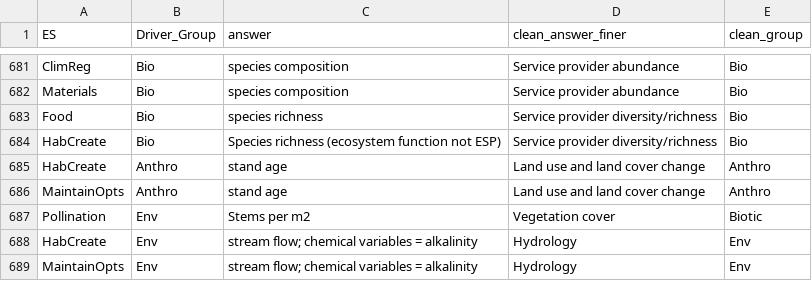
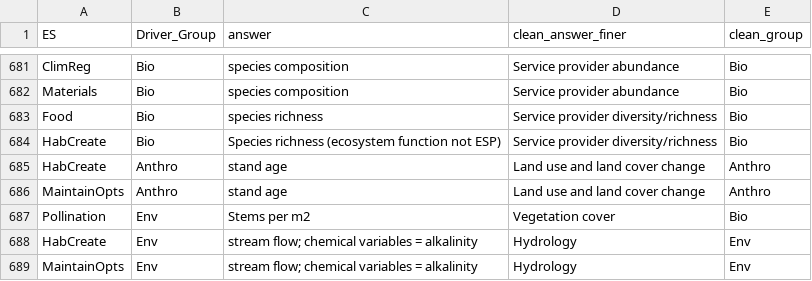
Before and after one commit to caitlintwhite/kremeny_analyses, a CSV file: round2_metareview/data/intermediate/round2_master_driver_bins.csv, drawn as a sheet; only a part is shown, gaps mark what is left out; the diff covers the shown part only.

Commit message:
biotic to bio

```diff
--- a/round2_metareview/data/intermediate/round2_master_driver_bins.csv
+++ b/round2_metareview/data/intermediate/round2_master_driver_bins.csv
@@ -686,3 +686,3 @@ HabCreate,Anthro,stand age,Land use and land cover change,Anthro
 MaintainOpts,Anthro,stand age,Land use and land cover change,Anthro
-Pollination,Env,Stems per m2,Vegetation cover,Biotic
+Pollination,Env,Stems per m2,Vegetation cover,Bio
 HabCreate,Env,stream flow; chemical variables = alkalinity,Hydrology,Env
```
Also changed, not shown: 19 edited cells elsewhere in this file.
